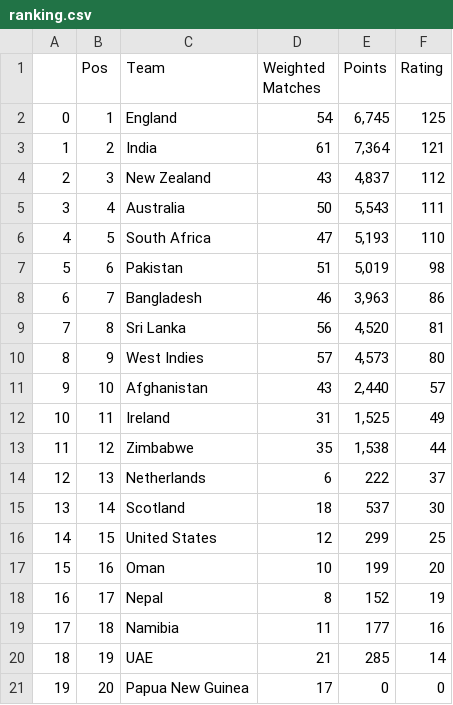
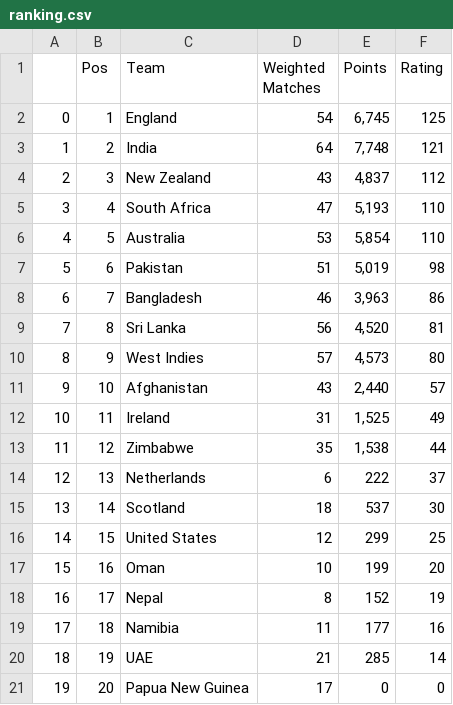
Before and after one commit to Kamesh-Mishra/Data_Science, a CSV file: JSON/3/ranking.csv, drawn as a sheet.

Commit message:
Added new file

```diff
--- a/JSON/3/ranking.csv
+++ b/JSON/3/ranking.csv
@@ -2,6 +2,6 @@
 0,1,England,54,"6,745",125
-1,2,India,61,"7,364",121
+1,2,India,64,"7,748",121
 2,3,New Zealand,43,"4,837",112
-3,4,Australia,50,"5,543",111
-4,5,South Africa,47,"5,193",110
+3,4,South Africa,47,"5,193",110
+4,5,Australia,53,"5,854",110
 5,6,Pakistan,51,"5,019",98
```
